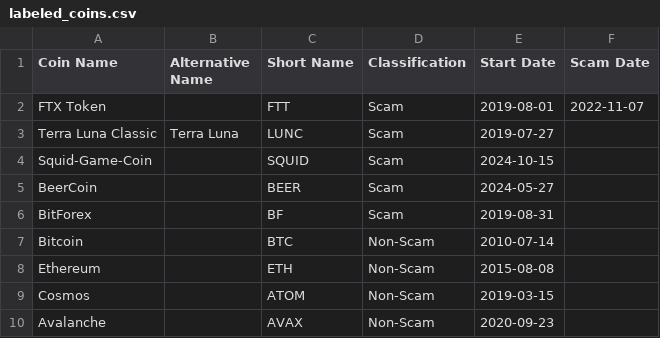
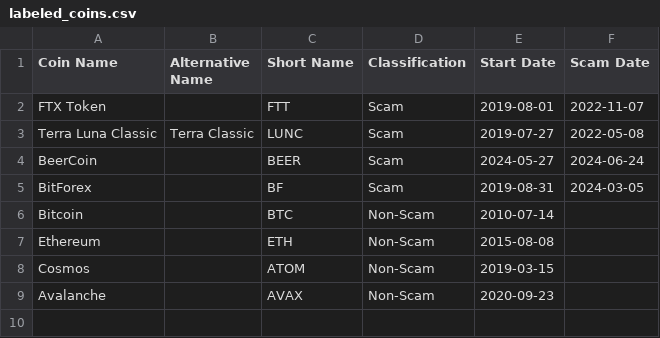
Before and after one commit to CryptoFraudDetection/main, a CSV file: data/raw/labeled_coins.csv, drawn as a sheet.

```diff
--- a/data/raw/labeled_coins.csv
+++ b/data/raw/labeled_coins.csv
@@ -2,6 +2,5 @@ Coin Name,Alternative Name,Short Name,Classification,Start Date,Scam Date
 FTX Token,,FTT,Scam,2019-08-01,2022-11-07
-Terra Luna Classic,Terra Luna,LUNC,Scam,2019-07-27,
-Squid-Game-Coin,,SQUID,Scam,2024-10-15,
-BeerCoin,,BEER,Scam,2024-05-27,
-BitForex,,BF,Scam,2019-08-31,
+Terra Luna Classic,Terra Classic,LUNC,Scam,2019-07-27,2022-05-08
+BeerCoin,,BEER,Scam,2024-05-27,2024-06-24
+BitForex,,BF,Scam,2019-08-31,2024-03-05
 Bitcoin,,BTC,Non-Scam,2010-07-14,
```
Also changed, not shown: 6 other files.
